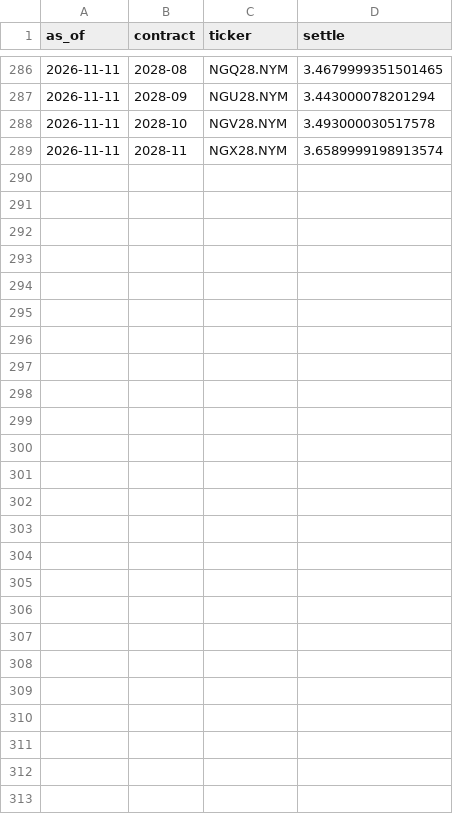
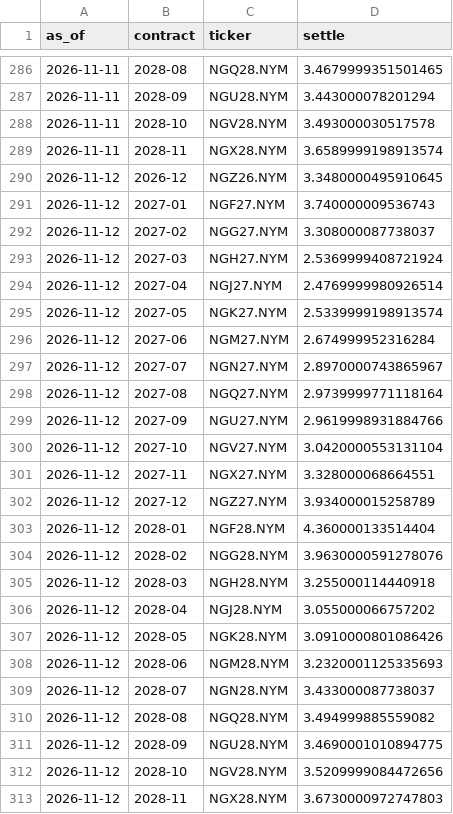
Before and after one commit to cathykam2006/ne-gas-forecast, a CSV file: data/raw/nymex_strip.csv, drawn as a sheet; only a part is shown, gaps mark what is left out.

```diff
--- a/data/raw/nymex_strip.csv
+++ b/data/raw/nymex_strip.csv
@@ -289 +289,25 @@ as_of,contract,ticker,settle
 2026-11-11,2028-11,NGX28.NYM,3.6589999198913574
+2026-11-12,2026-12,NGZ26.NYM,3.3480000495910645
+2026-11-12,2027-01,NGF27.NYM,3.740000009536743
+2026-11-12,2027-02,NGG27.NYM,3.308000087738037
+2026-11-12,2027-03,NGH27.NYM,2.5369999408721924
+2026-11-12,2027-04,NGJ27.NYM,2.4769999980926514
+2026-11-12,2027-05,NGK27.NYM,2.5339999198913574
+2026-11-12,2027-06,NGM27.NYM,2.674999952316284
+2026-11-12,2027-07,NGN27.NYM,2.8970000743865967
+2026-11-12,2027-08,NGQ27.NYM,2.9739999771118164
+2026-11-12,2027-09,NGU27.NYM,2.9619998931884766
+2026-11-12,2027-10,NGV27.NYM,3.0420000553131104
+2026-11-12,2027-11,NGX27.NYM,3.328000068664551
+2026-11-12,2027-12,NGZ27.NYM,3.934000015258789
+2026-11-12,2028-01,NGF28.NYM,4.360000133514404
+2026-11-12,2028-02,NGG28.NYM,3.9630000591278076
+2026-11-12,2028-03,NGH28.NYM,3.255000114440918
+2026-11-12,2028-04,NGJ28.NYM,3.055000066757202
+2026-11-12,2028-05,NGK28.NYM,3.0910000801086426
+2026-11-12,2028-06,NGM28.NYM,3.2320001125335693
+2026-11-12,2028-07,NGN28.NYM,3.433000087738037
+2026-11-12,2028-08,NGQ28.NYM,3.494999885559082
+2026-11-12,2028-09,NGU28.NYM,3.4690001010894775
+2026-11-12,2028-10,NGV28.NYM,3.5209999084472656
+2026-11-12,2028-11,NGX28.NYM,3.6730000972747803
```
Also changed, not shown: data/processed/nymex_daily.csv, data/processed/nymex_monthly_therm.csv, 3 other files.
